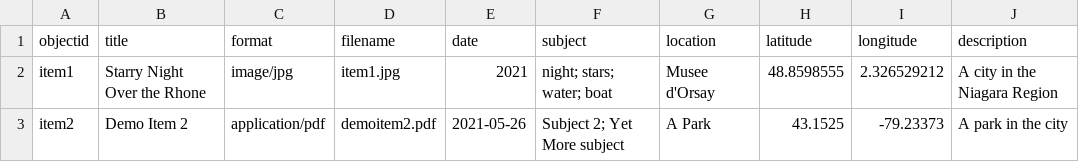
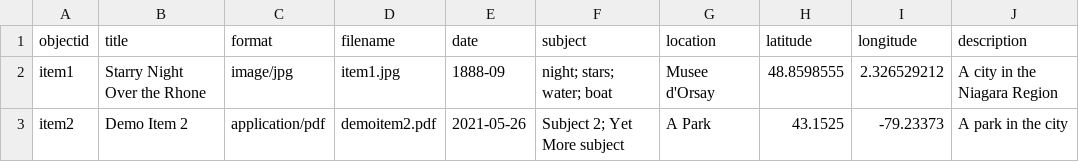
Before and after one commit to ianmball/iantest, a CSV file: _data/metadata-template.csv, drawn as a sheet.

Commit message:
Add files via upload

```diff
--- a/_data/metadata-template.csv
+++ b/_data/metadata-template.csv
@@ -1,3 +1,3 @@
 objectid,title,format,filename,date,subject,location,latitude,longitude,description
-item1,Starry Night Over the Rhone,image/jpg,item1.jpg,2021,night; stars; water; boat,Musee d'Orsay,48.8598555,2.326529212,A city in the Niagara Region
+item1,Starry Night Over the Rhone,image/jpg,item1.jpg,1888-09,night; stars; water; boat,Musee d'Orsay,48.8598555,2.326529212,A city in the Niagara Region
 item2,Demo Item 2,application/pdf,demoitem2.pdf,2021-05-26,Subject 2; Yet More subject,A Park,43.1525,-79.23373,A park in the city
```
